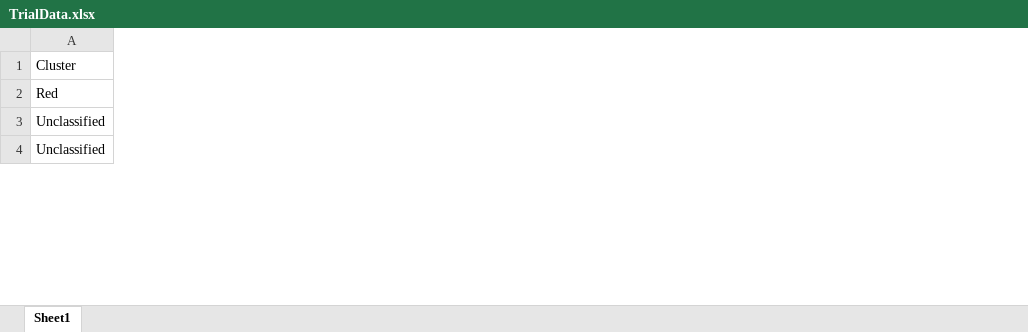
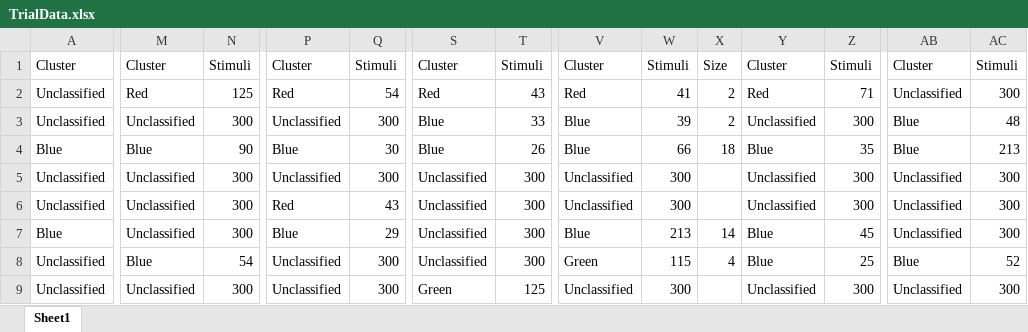
Before and after one commit to mtimoma/Optimization, an Excel workbook: TrialData.xlsx, sheet Sheet1, drawn as a sheet; only a part is shown, gaps mark what is left out; values as stored, in another font and other column widths than the file's, no borders; table styles not drawn; removed rows and columns are numbered as before the commit, all else as after; rows hold the shown columns only; the diff covers the shown part only; the diff names each change by its address in the sheet, - before the commit and + after, or states it on an @@ line.

```diff
--- a/TrialData.xlsx (sheet Sheet1)
+++ b/TrialData.xlsx (sheet Sheet1)
+column M, row 1: Cluster; row 6: Unclassified; row 9: Unclassified
+column N, row 1: Stimuli; row 6: 300; row 9: 300
+column P, row 1: Cluster; row 6: Red; row 9: Unclassified
+column Q, row 1: Stimuli; row 6: 43; row 9: 300
+column S, row 1: Cluster; row 6: Unclassified; row 9: Green
+column T, row 1: Stimuli; row 6: 300; row 9: 125
+column V, row 1: Cluster; row 6: Unclassified; row 9: Unclassified
+column W, row 1: Stimuli; row 6: 300; row 9: 300
+column X, row 1: Size
+column Y, row 1: Cluster; row 6: Unclassified; row 9: Unclassified
+column Z, row 1: Stimuli; row 6: 300; row 9: 300
+column AB, row 1: Cluster; row 6: Unclassified; row 9: Unclassified
+column AC, row 1: Stimuli; row 6: 300; row 9: 300
-row 2: Red
+row 2: Unclassified | Red | 125 | Red | 54 | Red | 43 | Red | 41 | 2 | Red | 71 | Unclassified | 300
+row 3: Unclassified | Unclassified | 300 | Unclassified | 300 | Blue | 33 | Blue | 39 | 2 | Unclassified | 300 | Blue | 48
+row 4: Blue | Blue | 90 | Blue | 30 | Blue | 26 | Blue | 66 | 18 | Blue | 35 | Blue | 213
+row 5: Unclassified | Unclassified | 300 | Unclassified | 300 | Unclassified | 300 | Unclassified | 300 |  | Unclassified | 300 | Unclassified | 300
+row 7: Blue | Unclassified | 300 | Blue | 29 | Unclassified | 300 | Blue | 213 | 14 | Blue | 45 | Unclassified | 300
+row 8: Unclassified | Blue | 54 | Unclassified | 300 | Unclassified | 300 | Green | 115 | 4 | Blue | 25 | Blue | 52
```
Also changed, not shown: 1 added row, 6 removed rows, 23 added columns, 18 removed columns and 16 edited cells elsewhere in this sheet, formulas that keep their value, 19 other files.
